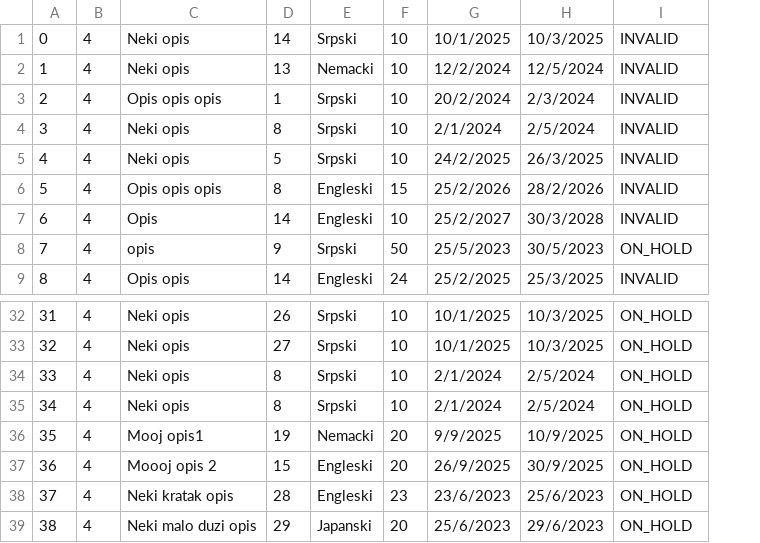
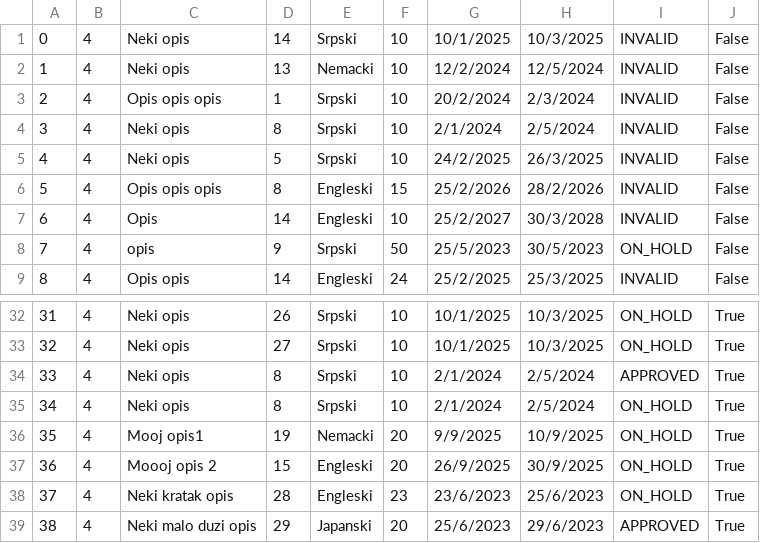
Before and after one commit to banja001/Alt-F4, a CSV file: booking/booking/Resources/Data/simplerequest.csv, drawn as a sheet; only a part is shown, gaps mark what is left out; the diff names each change by its address in the sheet, - before the commit and + after, or states it on an @@ line.

```diff
--- a/booking/booking/Resources/Data/simplerequest.csv
+++ b/booking/booking/Resources/Data/simplerequest.csv
+column J, rows 1-9: all False; rows 32-39: all True
-I34: ON_HOLD
+I34: APPROVED
-I39: ON_HOLD
+I39: APPROVED
```
Also changed, not shown: booking/booking/Resources/Data/checkpoint.csv, booking/booking/Resources/Data/tour.csv, 10 other files.
